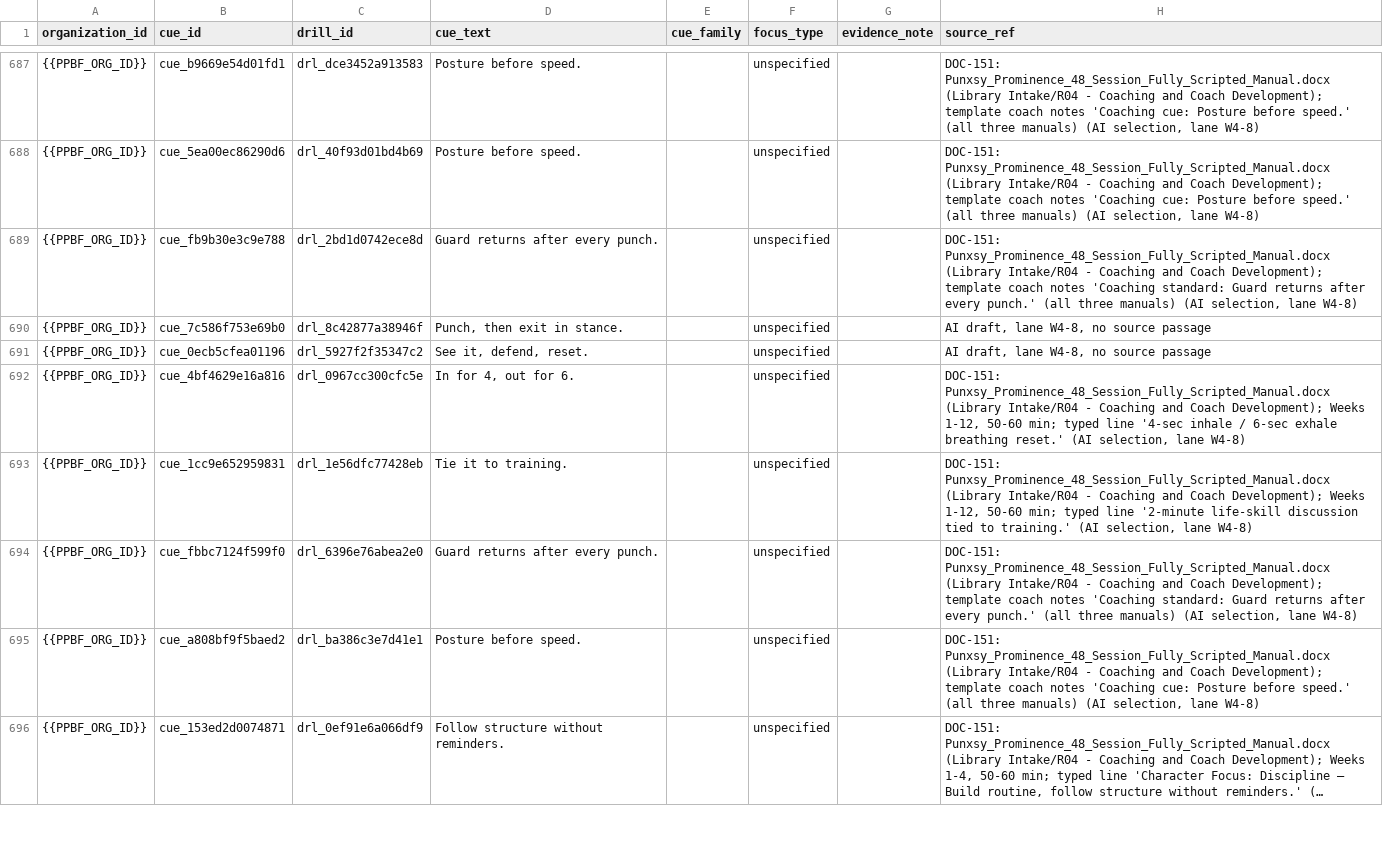
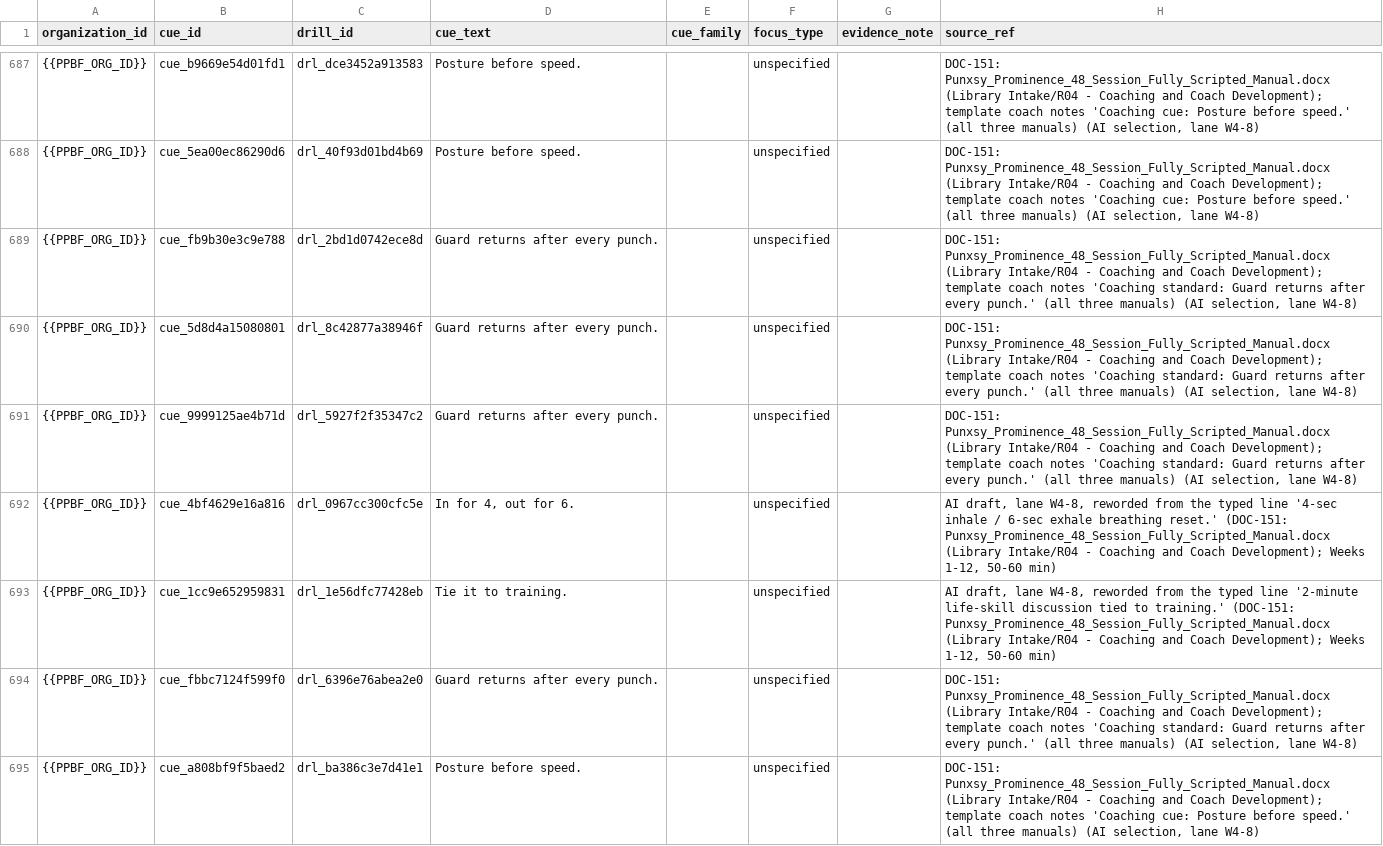
Before and after one commit to PunxsyProminence/ppbf-platform, a CSV file: apps/web/seed-data/drill-library/seed_drill_cues.csv, drawn as a sheet; only a part is shown, gaps mark what is left out; the shorter side is filled out with more unchanged rows; long unchanged cells end in ….

```diff
--- a/apps/web/seed-data/drill-library/seed_drill_cues.csv
+++ b/apps/web/seed-data/drill-library/seed_drill_cues.csv
@@ -689,6 +689,6 @@ organization_id,cue_id,drill_id,cue_text,cue_family,focus_type,evidence_note,sou
 {{PPBF_ORG_ID}},cue_fb9b30e3c9e788,drl_2bd1d0742ece8d,Guard returns after every punch.,,unspecified,,"DOC-151: Punxsy_Prominence_48_Session_Fully_Scripted_Manual.docx (Library Intake/R04 - Coaching and Coach Development); template coach notes 'Coaching standard: Guard returns after every punch.' (all three manuals) (AI selection, lane W4-8)"
-{{PPBF_ORG_ID}},cue_7c586f753e69b0,drl_8c42877a38946f,"Punch, then exit in stance.",,unspecified,,"AI draft, lane W4-8, no source passage"
-{{PPBF_ORG_ID}},cue_0ecb5cfea01196,drl_5927f2f35347c2,"See it, defend, reset.",,unspecified,,"AI draft, lane W4-8, no source passage"
-{{PPBF_ORG_ID}},cue_4bf4629e16a816,drl_0967cc300cfc5e,"In for 4, out for 6.",,unspecified,,"DOC-151: Punxsy_Prominence_48_Session_Fully_Scripted_Manual.docx (Library Intake/R04 - Coaching and Coach Development); Weeks 1-12, 50-60 min; typed line '4-sec inhale / 6-sec exhale breathing reset.' (AI selection, lane W4-8)"
-{{PPBF_ORG_ID}},cue_1cc9e652959831,drl_1e56dfc77428eb,Tie it to training.,,unspecified,,"DOC-151: Punxsy_Prominence_48_Session_Fully_Scripted_Manual.docx (Library Intake/R04 - Coaching and Coach Development); Weeks 1-12, 50-60 min; typed line '2-minute life-skill discussion tied to training.' (AI selection, lane W4-8)"
+{{PPBF_ORG_ID}},cue_5d8d4a15080801,drl_8c42877a38946f,Guard returns after every punch.,,unspecified,,"DOC-151: Punxsy_Prominence_48_Session_Fully_Scripted_Manual.docx (Library Intake/R04 - Coaching and Coach Development); template coach notes 'Coaching standard: Guard returns after every punch.' (all three manuals) (AI selection, lane W4-8)"
+{{PPBF_ORG_ID}},cue_9999125ae4b71d,drl_5927f2f35347c2,Guard returns after every punch.,,unspecified,,"DOC-151: Punxsy_Prominence_48_Session_Fully_Scripted_Manual.docx (Library Intake/R04 - Coaching and Coach Development); template coach notes 'Coaching standard: Guard returns after every punch.' (all three manuals) (AI selection, lane W4-8)"
+{{PPBF_ORG_ID}},cue_4bf4629e16a816,drl_0967cc300cfc5e,"In for 4, out for 6.",,unspecified,,"AI draft, lane W4-8, reworded from the typed line '4-sec inhale / 6-sec exhale breathing reset.' (DOC-151: Punxsy_Prominence_48_Session_Fully_Scripted_Manual.docx (Library Intake/R04 - Coaching and Coach Development); Weeks 1-12, 50-60 min)"
+{{PPBF_ORG_ID}},cue_1cc9e652959831,drl_1e56dfc77428eb,Tie it to training.,,unspecified,,"AI draft, lane W4-8, reworded from the typed line '2-minute life-skill discussion tied to training.' (DOC-151: Punxsy_Prominence_48_Session_Fully_Scripted_Manual.docx (Library Intake/R04 - Coaching and Coach Development); Weeks 1-12, 50-60 min)"
 {{PPBF_ORG_ID}},cue_fbbc7124f599f0,drl_6396e76abea2e0,Guard returns after every punch.,,unspecified,,"DOC-151: Punxsy_Prominence_48_Session_Fully_Scripted_Manual.docx (Library Intake/R04 - Coaching and Coach Development); template coach notes 'Coaching standard: Guard returns after every punch.' (all three manuals) (AI selection, lane W4-8)"
```
Also changed, not shown: apps/web/seed-data/drill-library/seed_drill_scale_levels.csv, 3 other files.
